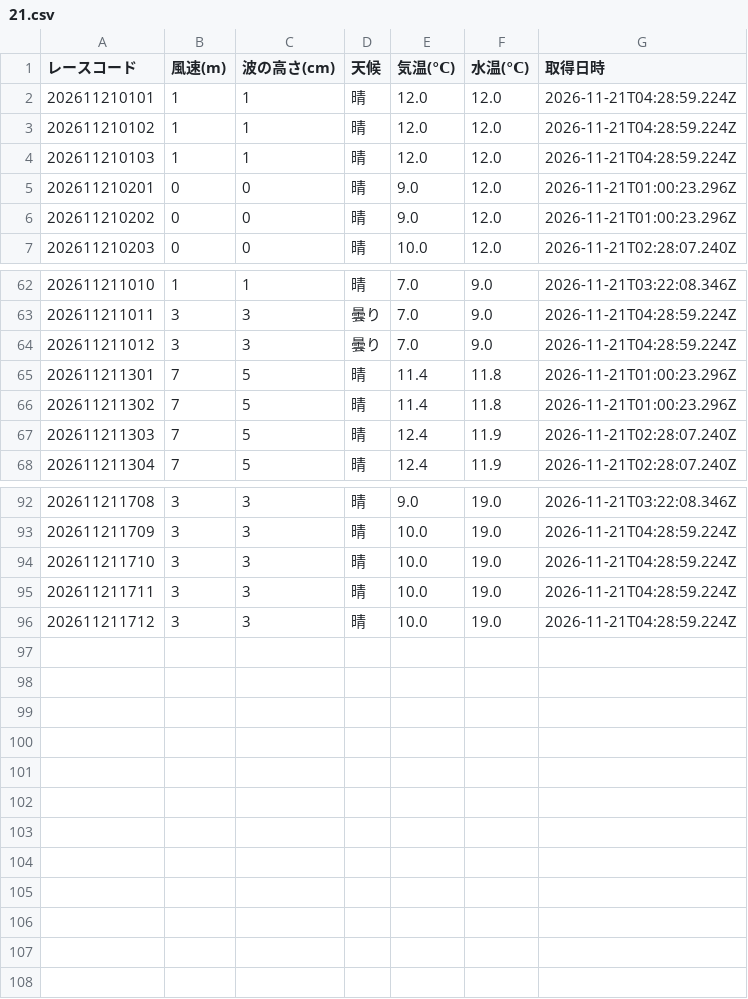
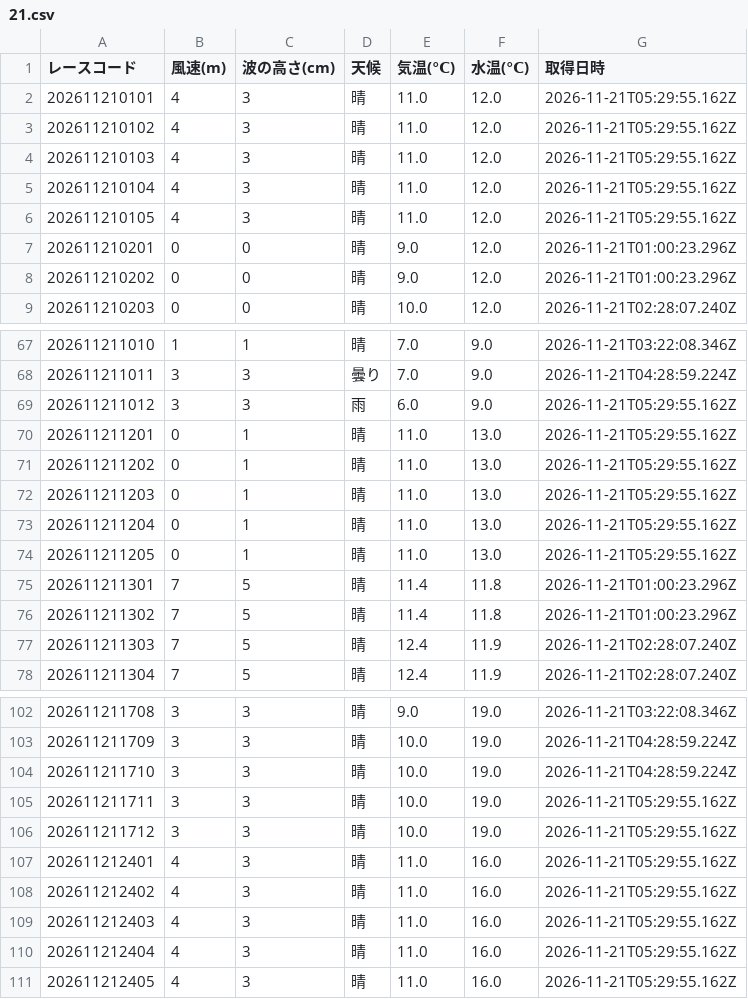
Before and after one commit to crm01300816/boat-analytics, a CSV file: public/data/previews/sui/2026/11/21.csv, drawn as a sheet; only a part is shown, gaps mark what is left out; the diff covers the shown part only.

```diff
--- a/public/data/previews/sui/2026/11/21.csv
+++ b/public/data/previews/sui/2026/11/21.csv
@@ -1,5 +1,7 @@
 レースコード,風速(m),波の高さ(cm),天候,気温(℃),水温(℃),取得日時
-202611210101,1,1,晴,12.0,12.0,2026-11-21T04:28:59.224Z
-202611210102,1,1,晴,12.0,12.0,2026-11-21T04:28:59.224Z
-202611210103,1,1,晴,12.0,12.0,2026-11-21T04:28:59.224Z
+202611210101,4,3,晴,11.0,12.0,2026-11-21T05:29:55.162Z
+202611210102,4,3,晴,11.0,12.0,2026-11-21T05:29:55.162Z
+202611210103,4,3,晴,11.0,12.0,2026-11-21T05:29:55.162Z
+202611210104,4,3,晴,11.0,12.0,2026-11-21T05:29:55.162Z
+202611210105,4,3,晴,11.0,12.0,2026-11-21T05:29:55.162Z
 202611210201,0,0,晴,9.0,12.0,2026-11-21T01:00:23.296Z
@@ -63,3 +68,8 @@
 202611211011,3,3,曇り,7.0,9.0,2026-11-21T04:28:59.224Z
-202611211012,3,3,曇り,7.0,9.0,2026-11-21T04:28:59.224Z
+202611211012,3,3,雨,6.0,9.0,2026-11-21T05:29:55.162Z
+202611211201,0,1,晴,11.0,13.0,2026-11-21T05:29:55.162Z
+202611211202,0,1,晴,11.0,13.0,2026-11-21T05:29:55.162Z
+202611211203,0,1,晴,11.0,13.0,2026-11-21T05:29:55.162Z
+202611211204,0,1,晴,11.0,13.0,2026-11-21T05:29:55.162Z
+202611211205,0,1,晴,11.0,13.0,2026-11-21T05:29:55.162Z
 202611211301,7,5,晴,11.4,11.8,2026-11-21T01:00:23.296Z
@@ -94,3 +104,8 @@
 202611211710,3,3,晴,10.0,19.0,2026-11-21T04:28:59.224Z
-202611211711,3,3,晴,10.0,19.0,2026-11-21T04:28:59.224Z
-202611211712,3,3,晴,10.0,19.0,2026-11-21T04:28:59.224Z
+202611211711,3,3,晴,10.0,19.0,2026-11-21T05:29:55.162Z
+202611211712,3,3,晴,10.0,19.0,2026-11-21T05:29:55.162Z
+202611212401,4,3,晴,11.0,16.0,2026-11-21T05:29:55.162Z
+202611212402,4,3,晴,11.0,16.0,2026-11-21T05:29:55.162Z
+202611212403,4,3,晴,11.0,16.0,2026-11-21T05:29:55.162Z
+202611212404,4,3,晴,11.0,16.0,2026-11-21T05:29:55.162Z
+202611212405,4,3,晴,11.0,16.0,2026-11-21T05:29:55.162Z
```
Also changed, not shown: 3 added rows and 45 edited cells elsewhere in this file, public/data/previews/stt/2026/11/21.csv, public/data/previews/tkz/2026/11/21.csv, 1 other file.
